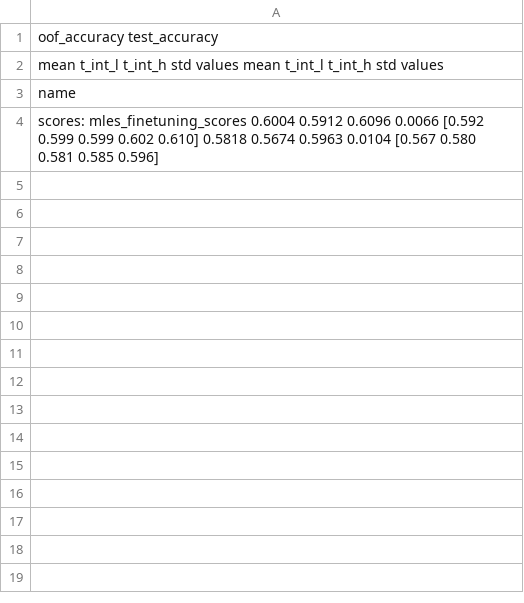
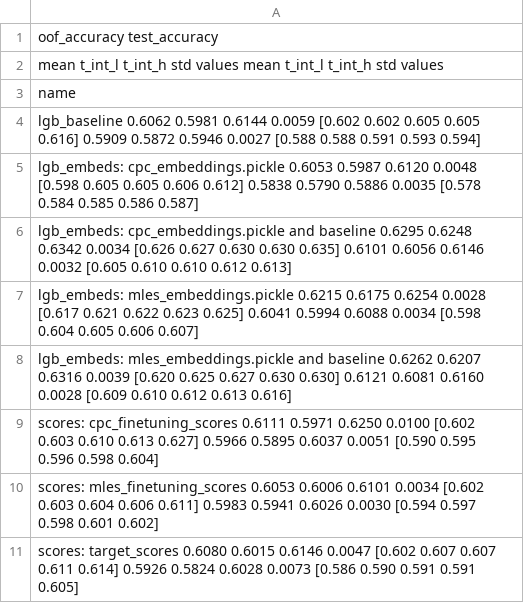
Before and after one commit to sberbank-ai-lab/pytorch-lifestream, a CSV file: experiments/scenario_bowl2019/results/scenario.csv, drawn as a sheet; the diff names each change by its address in the sheet, - before the commit and + after, or states it on an @@ line.

```diff
--- a/experiments/scenario_bowl2019/results/scenario.csv
+++ b/experiments/scenario_bowl2019/results/scenario.csv
-A4: scores: mles_finetuning_scores 0.6004 0.5912 0.6096 0.0066 [0.592 0.599 0.599 0.602 0.610] 0.5818 0.5674 0.5963 0.0104 [0.567 0.580 0.581 0.585 0.596]
+A4: lgb_baseline 0.6062 0.5981 0.6144 0.0059 [0.602 0.602 0.605 0.605 0.616] 0.5909 0.5872 0.5946 0.0027 [0.588 0.588 0.591 0.593 0.594]
+row 5: lgb_embeds: cpc_embeddings.pickle 0.6053 0.5987 0.6120 0.0048 [0.598 0.605 0.605 0.606 0.612] 0.5838 0.5790 0.5886 0.0035 [0.578 0.584 0.585 0.586 0.587]
+row 6: lgb_embeds: cpc_embeddings.pickle and baseline 0.6295 0.6248 0.6342 0.0034 [0.626 0.627 0.630 0.630 0.635] 0.6101 0.6056 0.6146 0.0032 [0.605 0.610 0.610 0.612 0.613]
+row 7: lgb_embeds: mles_embeddings.pickle 0.6215 0.6175 0.6254 0.0028 [0.617 0.621 0.622 0.623 0.625] 0.6041 0.5994 0.6088 0.0034 [0.598 0.604 0.605 0.606 0.607]
+row 8: lgb_embeds: mles_embeddings.pickle and baseline 0.6262 0.6207 0.6316 0.0039 [0.620 0.625 0.627 0.630 0.630] 0.6121 0.6081 0.6160 0.0028 [0.609 0.610 0.612 0.613 0.616]
+row 9: scores: cpc_finetuning_scores 0.6111 0.5971 0.6250 0.0100 [0.602 0.603 0.610 0.613 0.627] 0.5966 0.5895 0.6037 0.0051 [0.590 0.595 0.596 0.598 0.604]
+row 10: scores: mles_finetuning_scores 0.6053 0.6006 0.6101 0.0034 [0.602 0.603 0.604 0.606 0.611] 0.5983 0.5941 0.6026 0.0030 [0.594 0.597 0.598 0.601 0.602]
+row 11: scores: target_scores 0.6080 0.6015 0.6146 0.0047 [0.602 0.607 0.607 0.611 0.614] 0.5926 0.5824 0.6028 0.0073 [0.586 0.590 0.591 0.591 0.605]
```
Also changed, not shown: experiments/scenario_bowl2019/results/scenario_bowl2019__hidden_size.csv, 10 other files.
